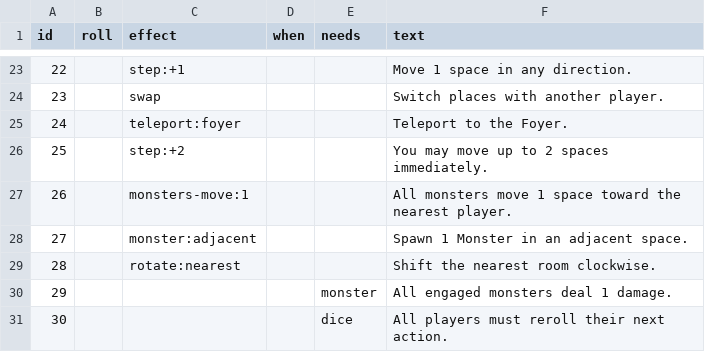
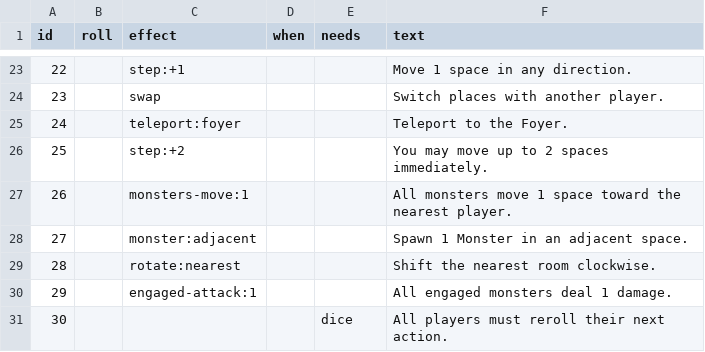
Before and after one commit to nykynytelyte/C_O_M, a CSV file: decks/events.csv, drawn as a sheet; only a part is shown, gaps mark what is left out.

```diff
--- a/decks/events.csv
+++ b/decks/events.csv
@@ -29,3 +29,3 @@ id,roll,effect,when,needs,text
 28,,rotate:nearest,,,"Shift the nearest room clockwise."
-29,,,,monster,"All engaged monsters deal 1 damage."
+29,,engaged-attack:1,,,"All engaged monsters deal 1 damage."
 30,,,,dice,"All players must reroll their next action."
```
Also changed, not shown: decks/items.csv, 6 other files.
